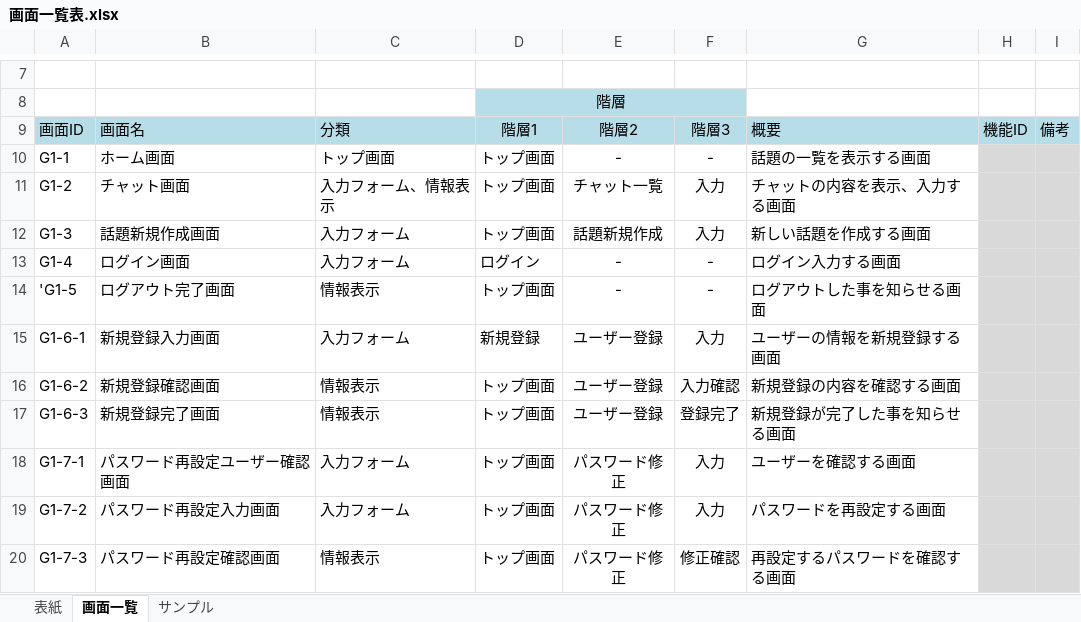
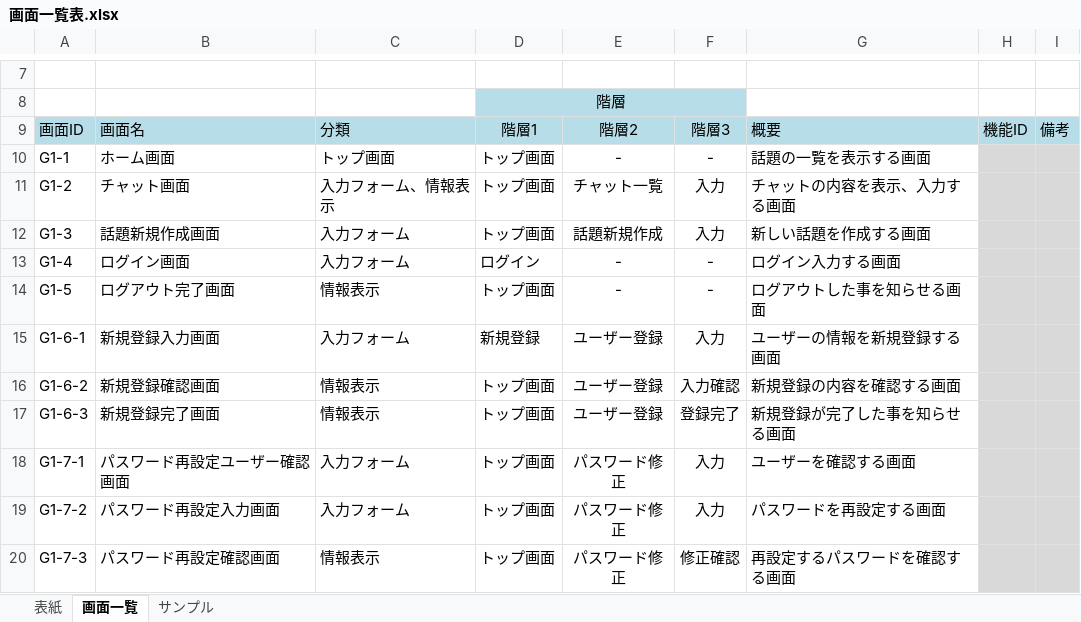
Before and after one commit to fujimondesu/2023Dev3Early, an Excel workbook: 02_画面設計書・モックアップ/画面一覧表.xlsx, sheet 画面一覧, drawn as a sheet; only a part is shown, gaps mark what is left out; values as stored, in another font and other column widths than the file's, no borders; charts and pictures not drawn; the diff names each change by its address in the sheet, - before the commit and + after, or states it on an @@ line.

Commit message:
修正

```diff
--- a/02_画面設計書・モックアップ/画面一覧表.xlsx (sheet 画面一覧)
+++ b/02_画面設計書・モックアップ/画面一覧表.xlsx (sheet 画面一覧)
-A14: 'G1-5
+A14: G1-5
```
